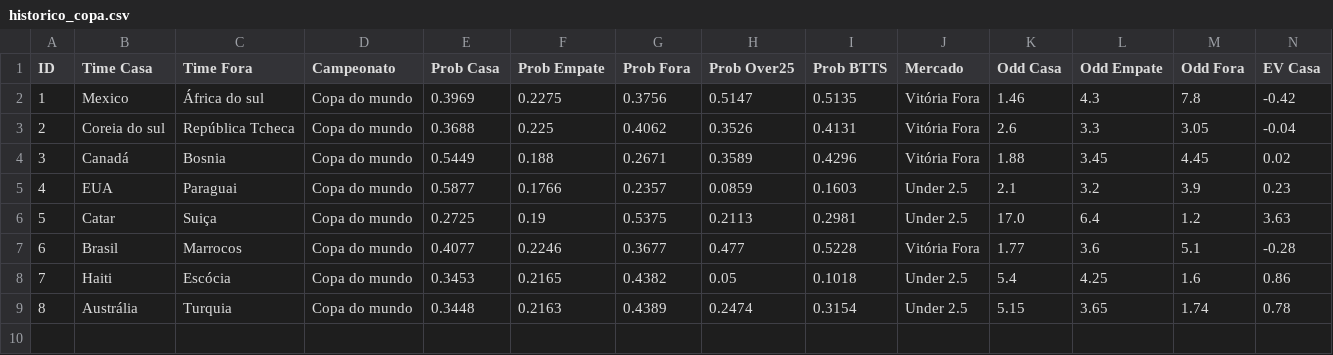
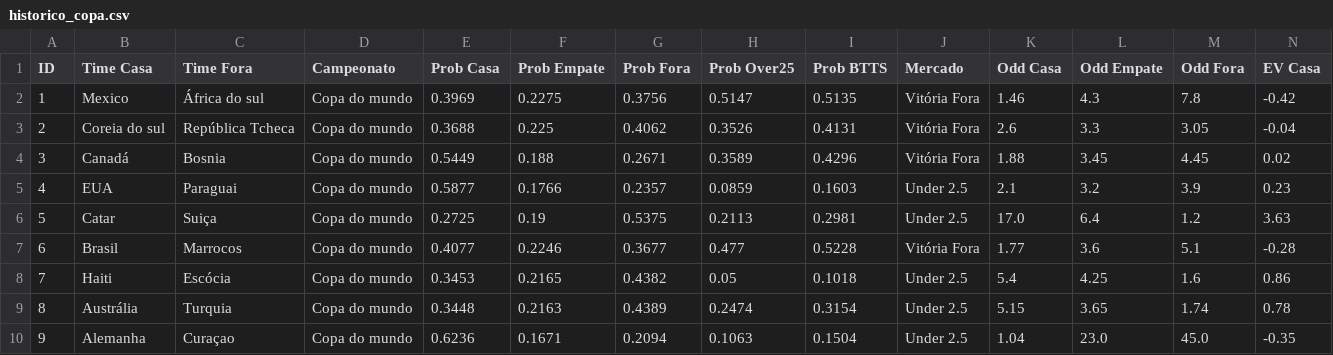
Before and after one commit to Sabonete190/bot-copa-do-mundo, a CSV file: historico_copa.csv, drawn as a sheet; only a part is shown; rows hold the shown columns only; the diff names each change by its address in the sheet, - before the commit and + after, or states it on an @@ line.

Commit message:
Atualizando historico_copa.csv

```diff
--- a/historico_copa.csv
+++ b/historico_copa.csv
+row 10: 9 | Alemanha | Curaçao | Copa do mundo | 0.6236 | 0.1671 | 0.2094 | 0.1063 | 0.1504 | Under 2.5 | 1.04 | 23.0 | 45.0 | -0.35
```
